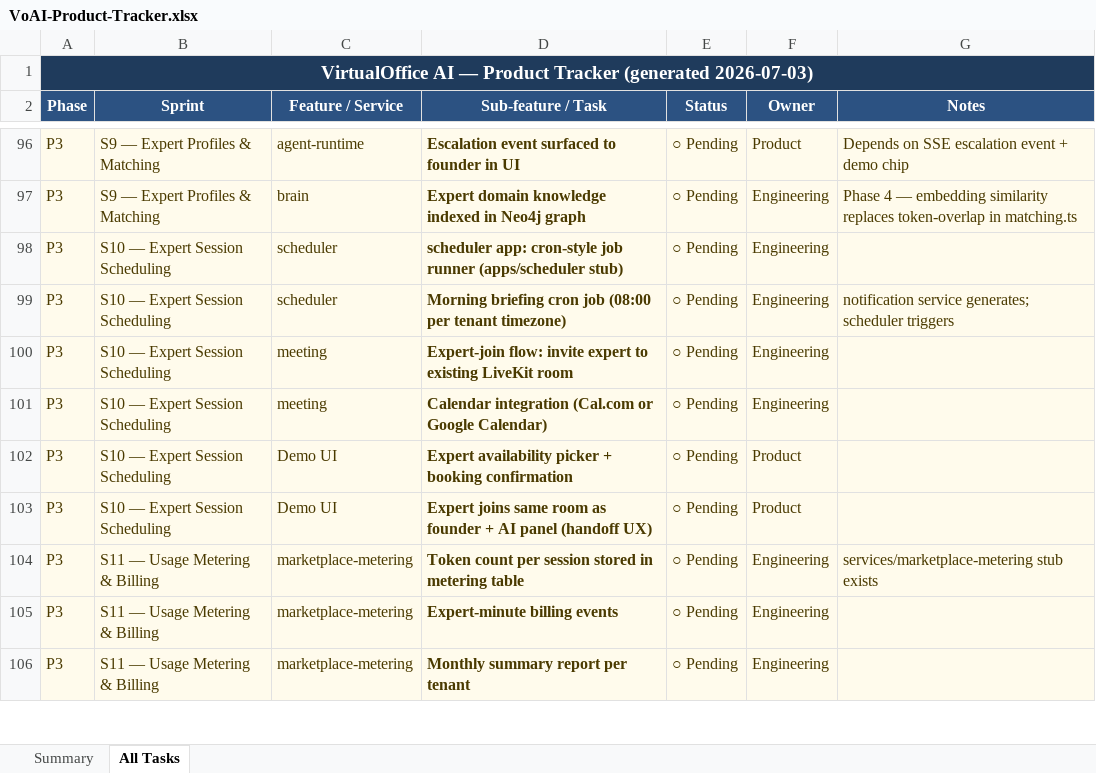
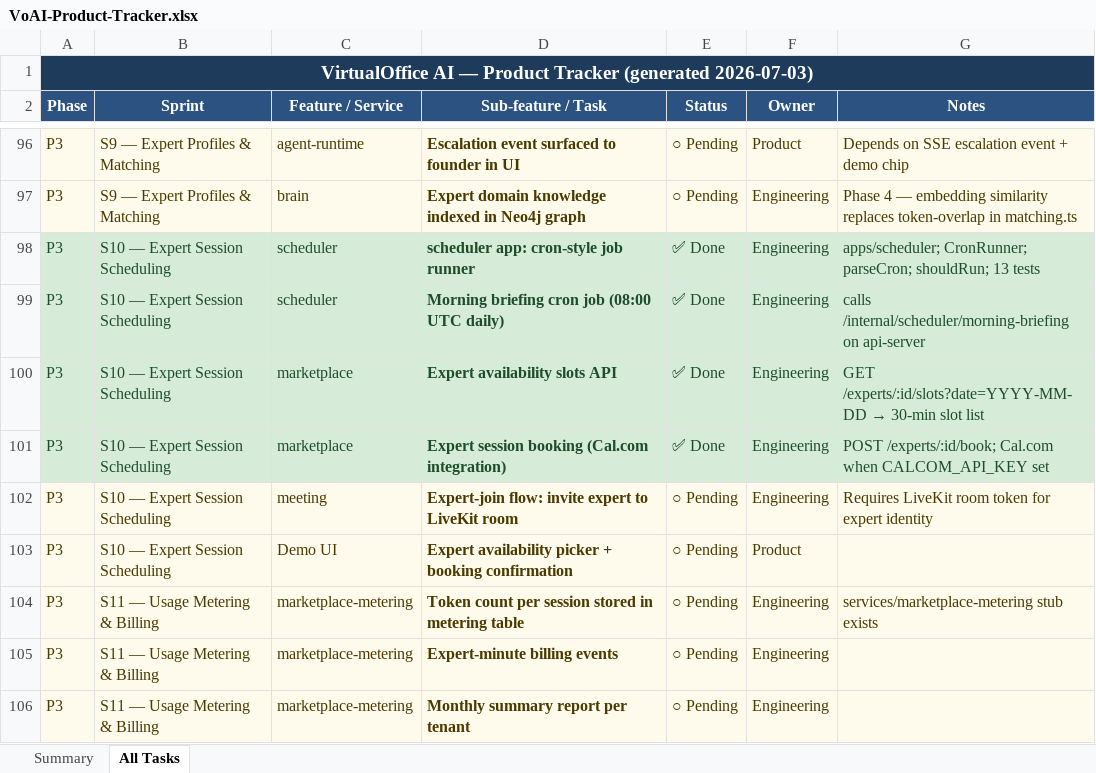
Before and after one commit to manuani/mysquad, an Excel workbook: VoAI-Product-Tracker.xlsx, sheet All Tasks, drawn as a sheet; only a part is shown, gaps mark what is left out; values as stored, in another font and other column widths than the file's, no borders; removed rows and columns are numbered as before the commit, all else as after; the diff names each change by its address in the sheet, - before the commit and + after, or states it on an @@ line.

```diff
--- a/VoAI-Product-Tracker.xlsx (sheet All Tasks)
+++ b/VoAI-Product-Tracker.xlsx (sheet All Tasks)
-A98:G99 fill: #FFFBEC
+A98:G99 fill: #D6ECD9
-A98:F98 text colour: #4A3A00
+A98:F98 text colour: #1E4D2B
-D98 (Sub-feature / Task): …job runner (apps/scheduler stub)
+D98 (Sub-feature / Task): …job runner
-E98:E99 (Status): ○ Pending
+E98:E99 (Status): ✅ Done
-G98 (Notes): (empty)
+G98 (Notes): apps/scheduler; CronRunner; parseCron; shouldRun; 13 tests
-A99:G99 text colour: #4A3A00
+A99:G99 text colour: #1E4D2B
-D99 (Sub-feature / Task): …job (08:00 per tenant timezone)
+D99 (Sub-feature / Task): …job (08:00 UTC daily)
-G99 (Notes): notification service generates; scheduler triggers
+G99 (Notes): calls /internal/scheduler/morning-briefing on api-server
+row 100: P3 | S10 — Expert Session Scheduling | marketplace | Expert availability slots API | ✅ Done | Engineering | GET /experts/:id/slots?date=YYYY-MM-DD → 30-min slot list
-A101:G101 fill: #FFFBEC
+A101:G101 fill: #D6ECD9
-A101:F101 text colour: #4A3A00
+A101:F101 text colour: #1E4D2B
-C101 (Feature / Service): meeting
+C101 (Feature / Service): marketplace
-D101 (Sub-feature / Task): Expert-join flow: invite expert to existing LiveKit room
+D101 (Sub-feature / Task): Expert session booking (Cal.com integration)
-E101 (Status): ○ Pending
+E101 (Status): ✅ Done
-G101 (Notes): (empty)
+G101 (Notes): POST /experts/:id/book; Cal.com when CALCOM_API_KEY set
-D102 (Sub-feature / Task): Calendar integration (Cal.com or Google Calendar)
+D102 (Sub-feature / Task): Expert-join flow: invite expert to LiveKit room
-G102 (Notes): (empty)
+G102 (Notes): Requires LiveKit room token for expert identity
-row 103: P3 | S10 — Expert Session Scheduling | Demo UI | Expert joins same room as founder + AI panel (handoff UX) | ○ Pending | Product
```
Also changed, not shown: sheet Summary, 1 other file.
